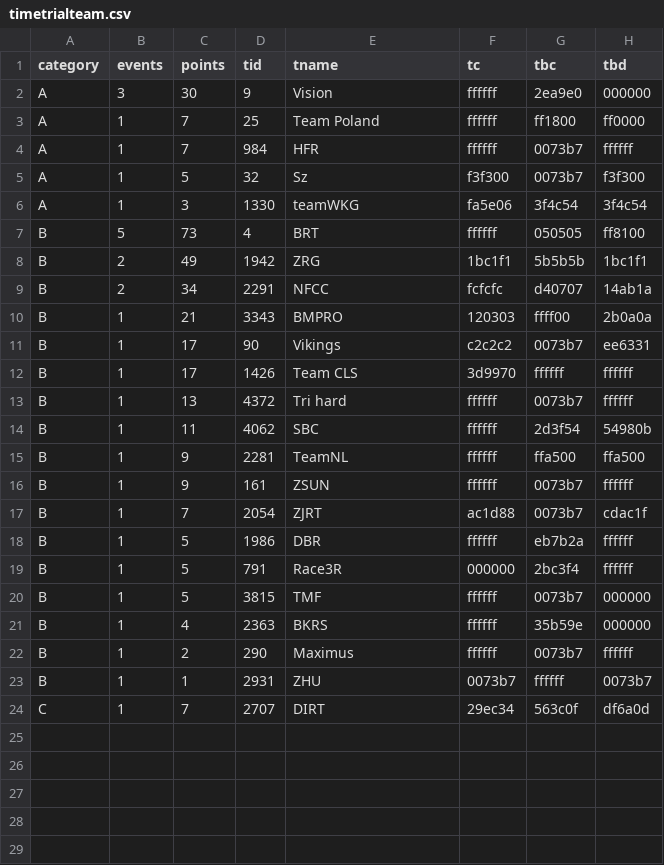
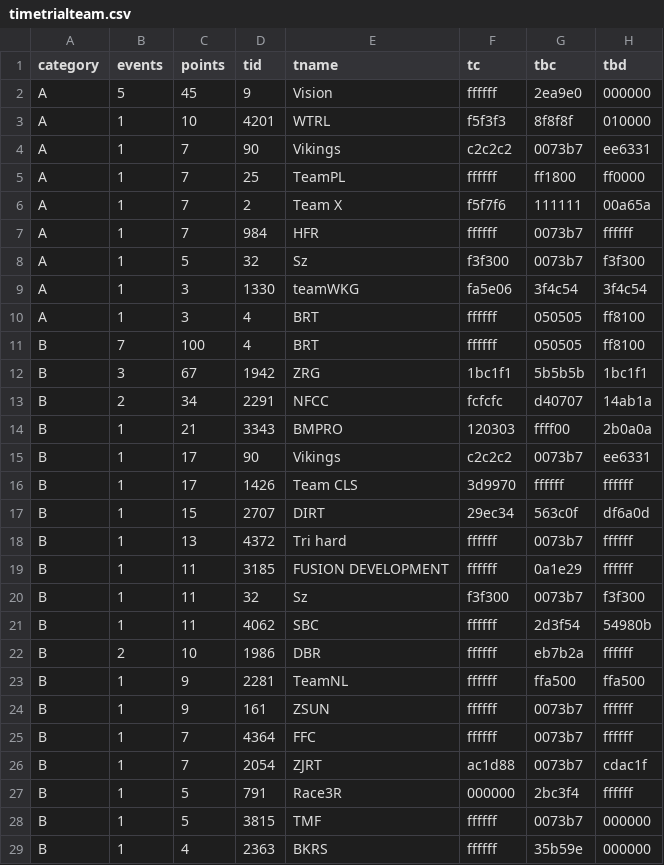
Before and after one commit to jessicah/boltrace.team, a CSV file: _data/2019/series_5/timetrialteam.csv, drawn as a sheet; only a part is shown; the shorter side is filled out with more unchanged rows; the diff covers the shown part only.

```diff
--- a/_data/2019/series_5/timetrialteam.csv
+++ b/_data/2019/series_5/timetrialteam.csv
@@ -1,4 +1,7 @@
 category,events,points,tid,tname,tc,tbc,tbd
-A,3,30,9,Vision,ffffff,2ea9e0,000000
-A,1,7,25,Team Poland,ffffff,ff1800,ff0000
+A,5,45,9,Vision,ffffff,2ea9e0,000000
+A,1,10,4201,WTRL,f5f3f3,8f8f8f,010000
+A,1,7,90,Vikings,c2c2c2,0073b7,ee6331
+A,1,7,25,TeamPL,ffffff,ff1800,ff0000
+A,1,7,2,Team X,f5f7f6,111111,00a65a
 A,1,7,984,HFR,ffffff,0073b7,ffffff
@@ -6,4 +9,5 @@ A,1,5,32,Sz,f3f300,0073b7,f3f300
 A,1,3,1330,teamWKG,fa5e06,3f4c54,3f4c54
-B,5,73,4,BRT,ffffff,050505,ff8100
-B,2,49,1942,ZRG,1bc1f1,5b5b5b,1bc1f1
+A,1,3,4,BRT,ffffff,050505,ff8100
+B,7,100,4,BRT,ffffff,050505,ff8100
+B,3,67,1942,ZRG,1bc1f1,5b5b5b,1bc1f1
 B,2,34,2291,NFCC,fcfcfc,d40707,14ab1a
@@ -12,8 +16,12 @@ B,1,17,90,Vikings,c2c2c2,0073b7,ee6331
 B,1,17,1426,Team CLS,3d9970,ffffff,ffffff
+B,1,15,2707,DIRT,29ec34,563c0f,df6a0d
 B,1,13,4372,Tri hard,ffffff,0073b7,ffffff
+B,1,11,3185,FUSION DEVELOPMENT,ffffff,0a1e29,ffffff
+B,1,11,32,Sz,f3f300,0073b7,f3f300
 B,1,11,4062,SBC,ffffff,2d3f54,54980b
+B,2,10,1986,DBR,ffffff,eb7b2a,ffffff
 B,1,9,2281,TeamNL,ffffff,ffa500,ffa500
 B,1,9,161,ZSUN,ffffff,0073b7,ffffff
+B,1,7,4364,FFC,ffffff,0073b7,ffffff
 B,1,7,2054,ZJRT,ac1d88,0073b7,cdac1f
-B,1,5,1986,DBR,ffffff,eb7b2a,ffffff
 B,1,5,791,Race3R,000000,2bc3f4,ffffff
```
Also changed, not shown: 6 added rows elsewhere in this file, _data/2019/series_5/ages.csv, _data/2019/series_5/crit.csv, 13 other files.
